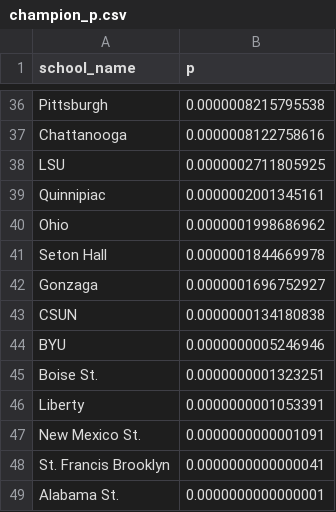
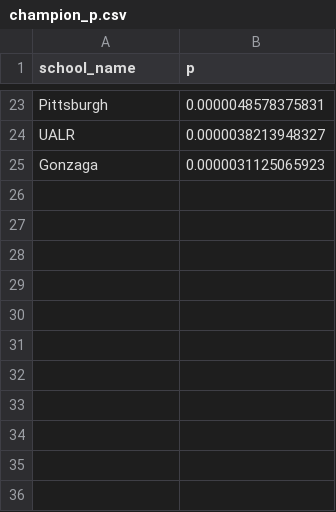
Before and after one commit to octonion/basketball, a CSV file: ncaa_women/tournament/champion_p.csv, drawn as a sheet; only a part is shown, gaps mark what is left out; removed rows and columns are numbered as before the commit, all else as after; the diff covers the shown part only; the diff names each change by its address in the sheet, - before the commit and + after, or states it on an @@ line.

```diff
--- a/ncaa_women/tournament/champion_p.csv
+++ b/ncaa_women/tournament/champion_p.csv
-B23 (p): 0.0000008215795538
+B23 (p): 0.0000048578375831
-row 37: Chattanooga | 0.0000008122758616
-row 38: LSU | 0.0000002711805925
-row 39: Quinnipiac | 0.0000002001345161
-row 40: Ohio | 0.0000001998686962
-row 41: Seton Hall | 0.0000001844669978
+row 24: UALR | 0.0000038213948327
-B25 (p): 0.0000001696752927
+B25 (p): 0.0000031125065923
-row 43: CSUN | 0.0000000134180838
-row 44: BYU | 0.0000000005246946
-row 45: Boise St. | 0.0000000001323251
-row 46: Liberty | 0.0000000001053391
-row 47: New Mexico St. | 0.0000000000001091
-row 48: St. Francis Brooklyn | 0.0000000000000041
-row 49: Alabama St. | 0.0000000000000001
```
Also changed, not shown: 4 added rows, 17 removed rows and 17 edited cells elsewhere in this file, ncaa_women/tournament/round_p.csv, ncaa_women/tournament/rounds_updated.csv, 2 other files.
